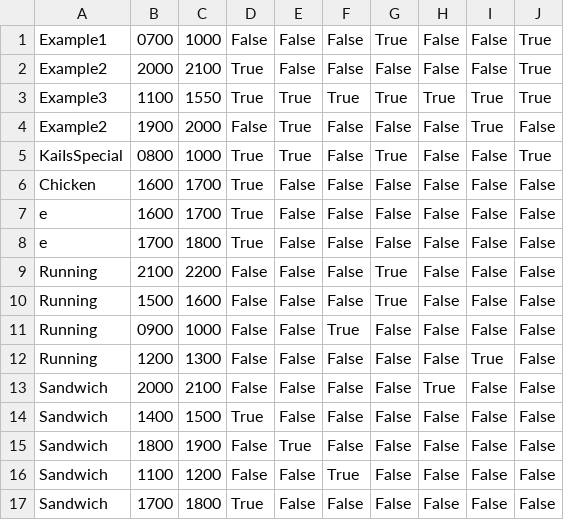
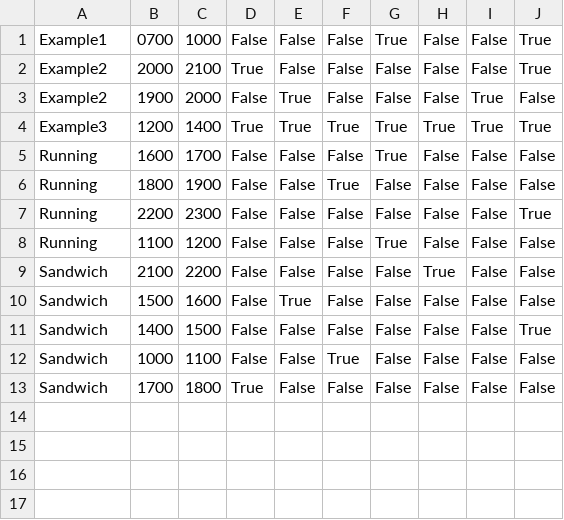
Before and after one commit to GAMINpanda/TimetablerSoftware, a CSV file: Save.csv, drawn as a sheet; only a part is shown; the diff covers the shown part only.

```diff
--- a/Save.csv
+++ b/Save.csv
@@ -2,16 +2,12 @@ Example1,0700,1000,False,False,False,True,False,False,True
 Example2,2000,2100,True,False,False,False,False,False,True
-Example3,1100,1550,True,True,True,True,True,True,True
 Example2,1900,2000,False,True,False,False,False,True,False
-KaiIsSpecial,0800,1000,True,True,False,True,False,False,True
-Chicken,1600,1700,True,False,False,False,False,False,False
-e,1600,1700,True,False,False,False,False,False,False
-e,1700,1800,True,False,False,False,False,False,False
-Running,2100,2200,False,False,False,True,False,False,False
-Running,1500,1600,False,False,False,True,False,False,False
-Running,0900,1000,False,False,True,False,False,False,False
-Running,1200,1300,False,False,False,False,False,True,False
-Sandwich,2000,2100,False,False,False,False,True,False,False
-Sandwich,1400,1500,True,False,False,False,False,False,False
-Sandwich,1800,1900,False,True,False,False,False,False,False
-Sandwich,1100,1200,False,False,True,False,False,False,False
+Example3,1200,1400,True,True,True,True,True,True,True
+Running,1600,1700,False,False,False,True,False,False,False
+Running,1800,1900,False,False,True,False,False,False,False
+Running,2200,2300,False,False,False,False,False,False,True
+Running,1100,1200,False,False,False,True,False,False,False
+Sandwich,2100,2200,False,False,False,False,True,False,False
+Sandwich,1500,1600,False,True,False,False,False,False,False
+Sandwich,1400,1500,False,False,False,False,False,False,True
+Sandwich,1000,1100,False,False,True,False,False,False,False
 Sandwich,1700,1800,True,False,False,False,False,False,False
```
Also changed, not shown: 8 removed rows elsewhere in this file, SaveBoundaries.csv, 3 other files.
